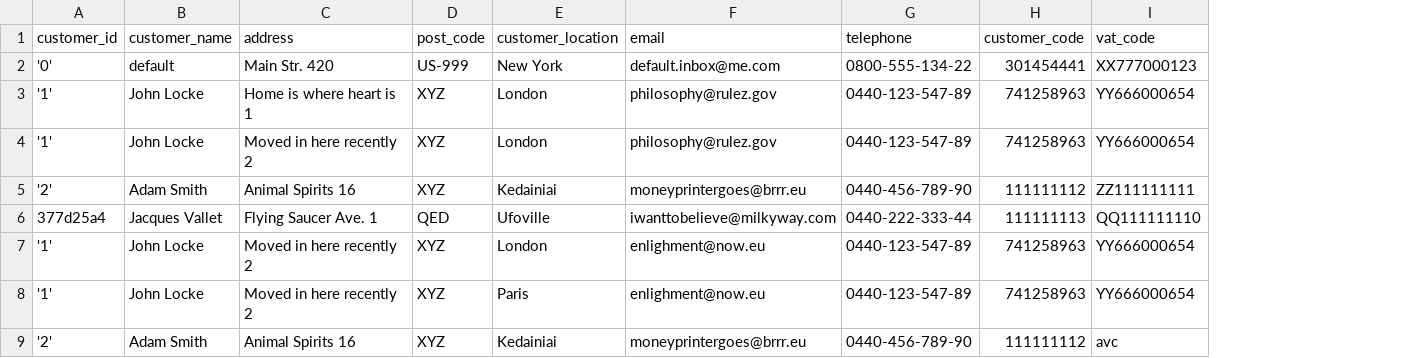
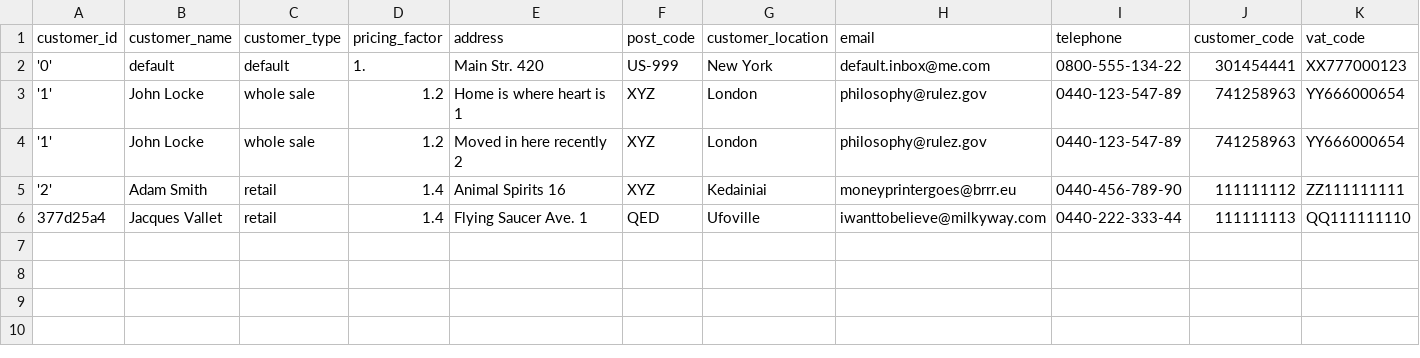
Before and after one commit to marloz/sandeliapp, a CSV file: data/customer.csv, drawn as a sheet; only a part is shown; removed rows and columns are numbered as before the commit, all else as after; rows hold the shown columns only; the diff names each change by its address in the sheet, - before the commit and + after, or states it on an @@ line.

Commit message:
separated customer price factor from product cost, which is showed when checking inventory

```diff
--- a/data/customer.csv
+++ b/data/customer.csv
+column C (customer_type), rows 2-6: default | whole sale | whole sale | retail | retail
+column D (pricing_factor), rows 2-6: 1. | 1.2 | 1.2 | 1.4 | 1.4
-row 7: '1' | John Locke | Moved in here recently 2 | XYZ | London | enlighment@now.eu | 0440-123-547-89 | 741258963 | YY666000654
-row 8: '1' | John Locke | Moved in here recently 2 | XYZ | Paris | enlighment@now.eu | 0440-123-547-89 | 741258963 | YY666000654
-row 9: '2' | Adam Smith | Animal Spirits 16 | XYZ | Kedainiai | moneyprintergoes@brrr.eu | 0440-456-789-90 | 111111112 | avc
```
Also changed, not shown: data/order.csv, data/product.csv, 4 other files.
